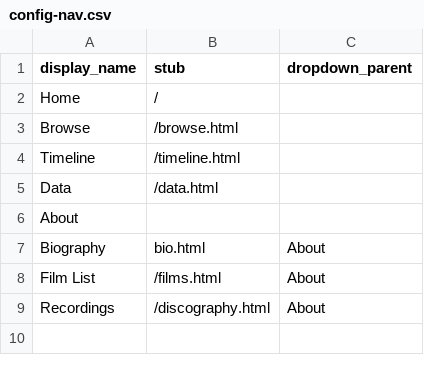
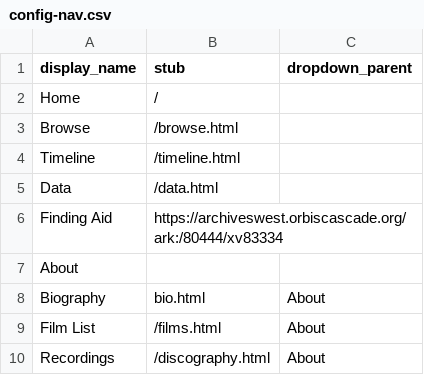
Before and after one commit to uidaholib/ijc-collection-template, a CSV file: _data/config-nav.csv, drawn as a sheet; the diff names each change by its address in the sheet, - before the commit and + after, or states it on an @@ line.

Commit message:
add finding aid link

```diff
--- a/_data/config-nav.csv
+++ b/_data/config-nav.csv
+row 6: Finding Aid | https://archiveswest.orbiscascade.org/ark:/80444/xv83334
```
